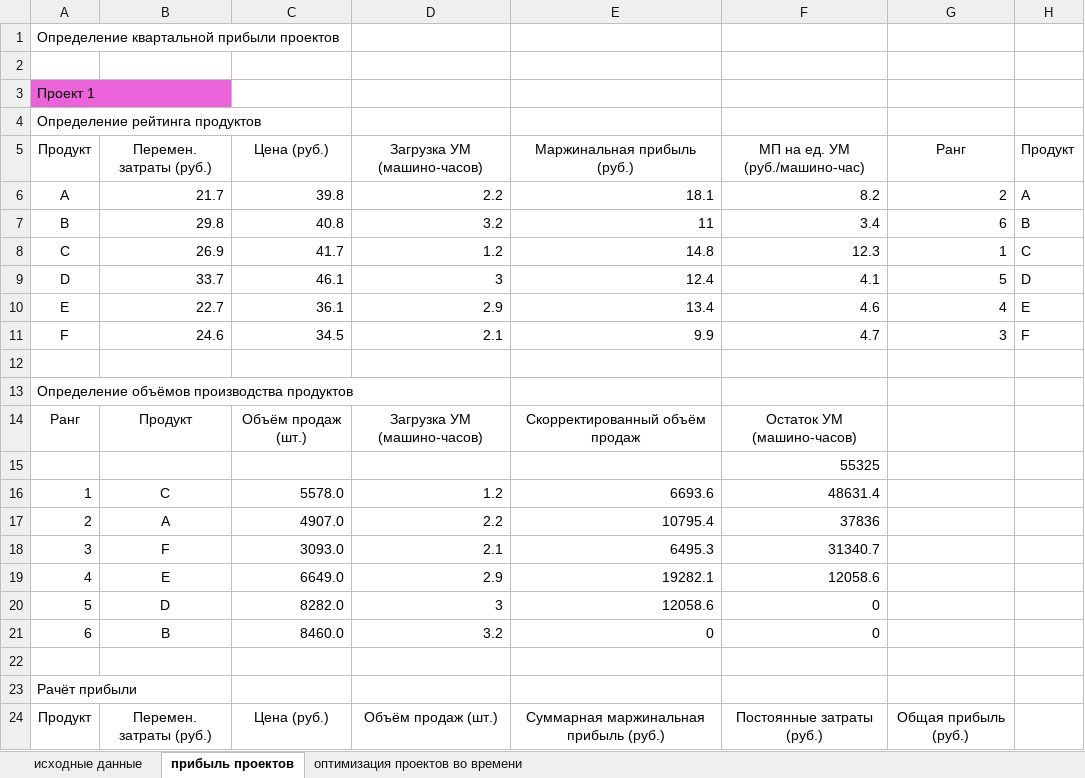
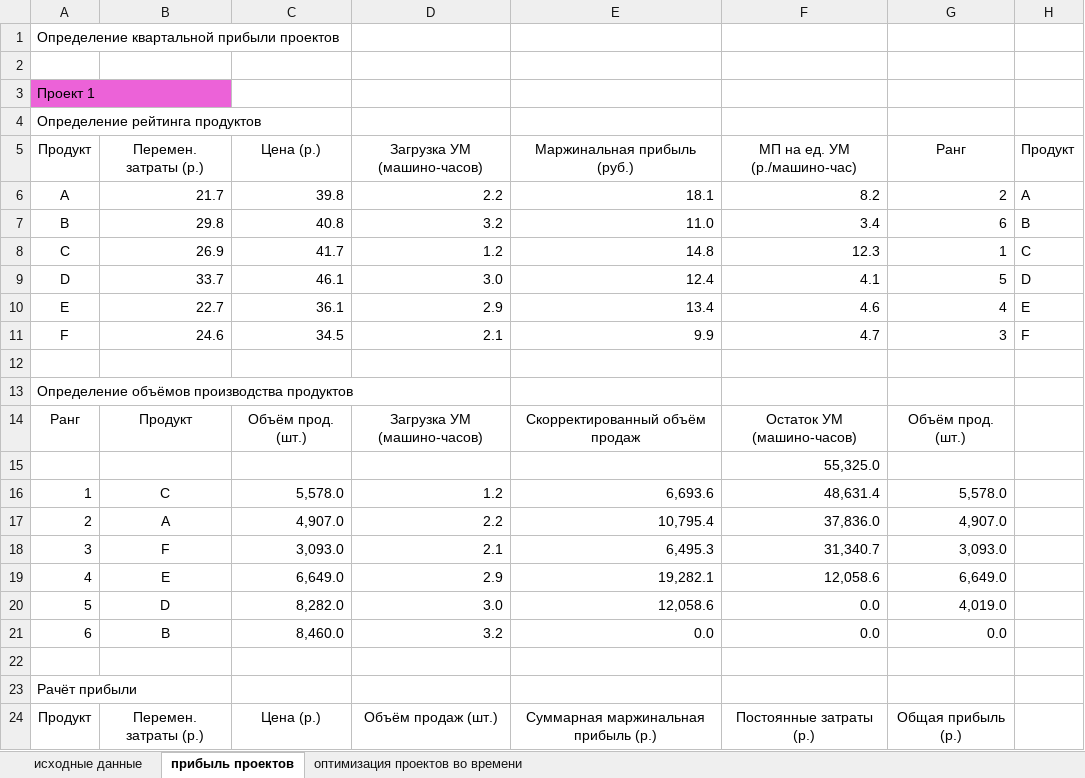
Before and after one commit to RagingStudent/-, an Excel workbook: РГР/ргр.xlsx, sheet прибыль проектов, drawn as a sheet; only a part is shown; values as stored, in another font and other column widths than the file's, no borders; removed rows and columns are numbered as before the commit, all else as after; the diff covers the shown part only; the diff names each change by its address in the sheet, - before the commit and + after, or states it on an @@ line.

Commit message:
Добавление постановки задачи и продуктов 1-го проекта

```diff
--- a/РГР/ргр.xlsx (sheet прибыль проектов)
+++ b/РГР/ргр.xlsx (sheet прибыль проектов)
-B5: Перемен. затраты (руб.)
+B5: Перемен. затраты (р.)
-C5: Цена (руб.)
+C5: Цена (р.)
-F5: МП на ед. УМ (руб./машино-час)
+F5: МП на ед. УМ (р./машино-час)
-E7 (Маржинальная прибыль (руб.)): 11
+E7 (Маржинальная прибыль (руб.)): 11.0
-D9 (Загрузка УМ (машино-часов)): 3
+D9 (Загрузка УМ (машино-часов)): 3.0
-C14 (Цена (р.)): Объём продаж (шт.)
+C14 (Цена (р.)): Объём прод. (шт.)
-G14 (Ранг): (empty)
+G14 (Ранг): Объём прод. (шт.)
-F15 (МП на ед. УМ (р./машино-час)): 55325
+F15 (МП на ед. УМ (р./машино-час)): 55,325.0
-C16 (Цена (р.)): 5578.0
+C16 (Цена (р.)): 5,578.0
-E16 (Маржинальная прибыль (руб.)): 6693.6
+E16 (Маржинальная прибыль (руб.)): 6,693.6
-F16 (МП на ед. УМ (р./машино-час)): 48631.4
+F16 (МП на ед. УМ (р./машино-час)): 48,631.4
-G16 (Ранг): (empty)
+G16 (Ранг): 5,578.0
-C17 (Цена (р.)): 4907.0
+C17 (Цена (р.)): 4,907.0
-E17 (Маржинальная прибыль (руб.)): 10795.4
+E17 (Маржинальная прибыль (руб.)): 10,795.4
-F17 (МП на ед. УМ (р./машино-час)): 37836
+F17 (МП на ед. УМ (р./машино-час)): 37,836.0
-G17 (Ранг): (empty)
+G17 (Ранг): 4,907.0
-C18 (Цена (р.)): 3093.0
+C18 (Цена (р.)): 3,093.0
-E18 (Маржинальная прибыль (руб.)): 6495.3
+E18 (Маржинальная прибыль (руб.)): 6,495.3
-F18 (МП на ед. УМ (р./машино-час)): 31340.7
+F18 (МП на ед. УМ (р./машино-час)): 31,340.7
-G18 (Ранг): (empty)
+G18 (Ранг): 3,093.0
-C19 (Цена (р.)): 6649.0
+C19 (Цена (р.)): 6,649.0
-E19 (Маржинальная прибыль (руб.)): 19282.1
+E19 (Маржинальная прибыль (руб.)): 19,282.1
-F19 (МП на ед. УМ (р./машино-час)): 12058.6
+F19 (МП на ед. УМ (р./машино-час)): 12,058.6
-G19 (Ранг): (empty)
+G19 (Ранг): 6,649.0
-row 20: 5 | D | 8282.0 | 3 | 12058.6 | 0
+row 20: 5 | D | 8,282.0 | 3.0 | 12,058.6 | 0.0 | 4,019.0
-C21 (Цена (р.)): 8460.0
+C21 (Цена (р.)): 8,460.0
-E21 (Маржинальная прибыль (руб.)): 0
+E21 (Маржинальная прибыль (руб.)): 0.0
-F21 (МП на ед. УМ (р./машино-час)): 0
+F21 (МП на ед. УМ (р./машино-час)): 0.0
-G21 (Ранг): (empty)
+G21 (Ранг): 0.0
-B24 (Перемен. затраты (р.)): Перемен. затраты (руб.)
+B24 (Перемен. затраты (р.)): Перемен. затраты (р.)
-C24 (Цена (р.)): Цена (руб.)
+C24 (Цена (р.)): Цена (р.)
-E24 (Маржинальная прибыль (руб.)): Суммарная маржинальная прибыль (руб.)
+E24 (Маржинальная прибыль (руб.)): Суммарная маржинальная прибыль (р.)
-F24 (МП на ед. УМ (р./машино-час)): Постоянные затраты (руб.)
+F24 (МП на ед. УМ (р./машино-час)): Постоянные затраты (р.)
-G24 (Ранг): Общая прибыль (руб.)
+G24 (Ранг): Общая прибыль (р.)
```
Also changed, not shown: 1 added row, 1 removed row and 19 edited cells elsewhere in this sheet, sheet исходные данные, 2 other files.
